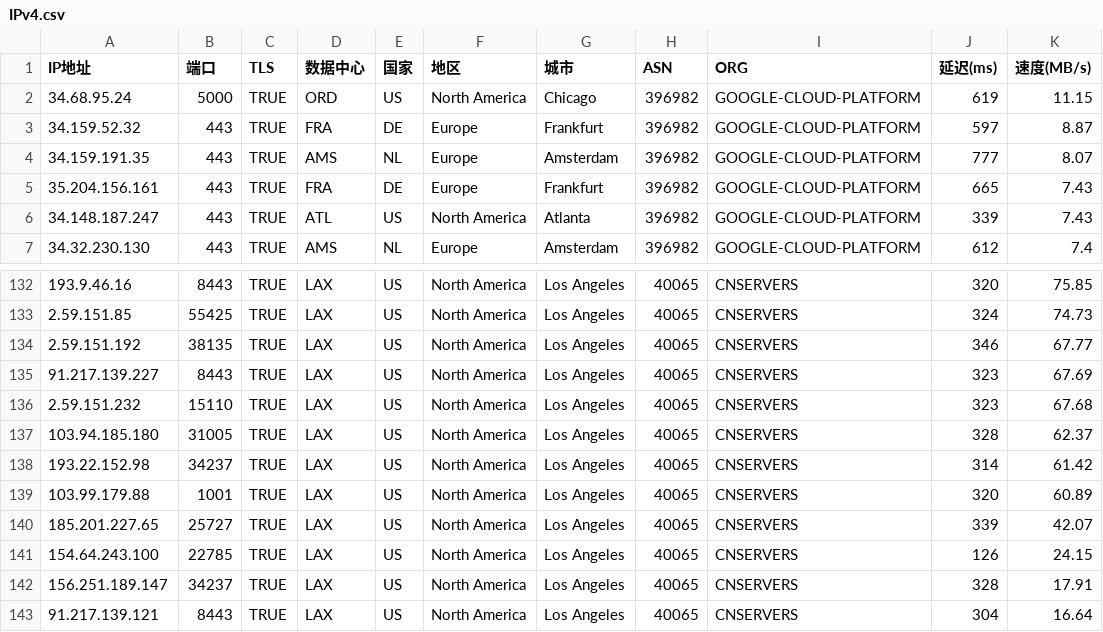
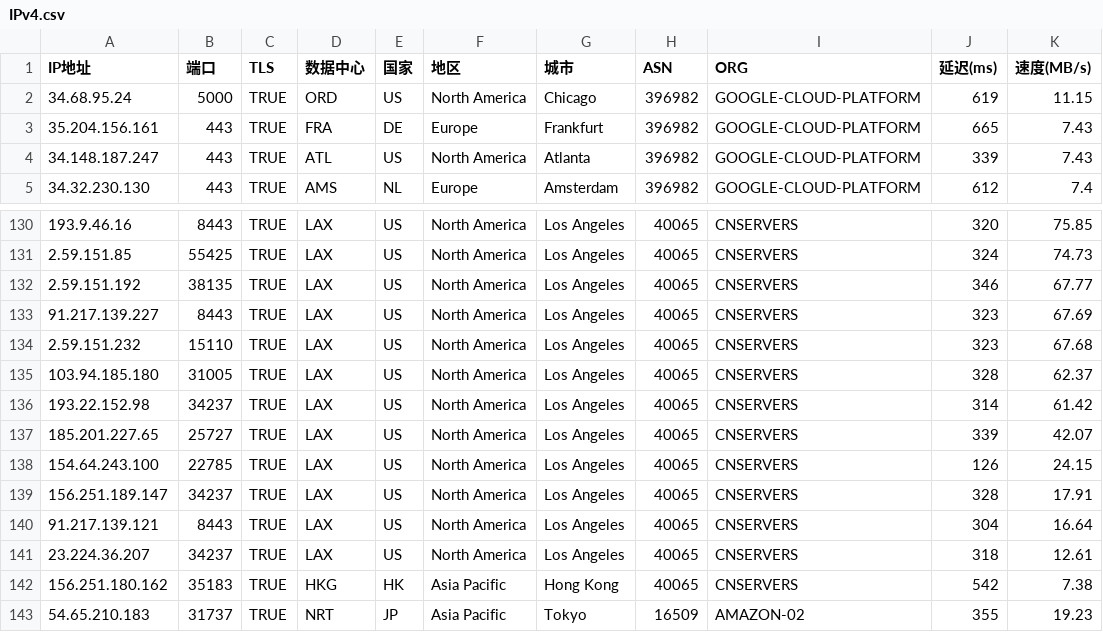
Before and after one commit to Tong85/dingdata-ip, a CSV file: IPv4.csv, drawn as a sheet; only a part is shown, gaps mark what is left out; the shorter side is filled out with more unchanged rows.

Commit message:
Add files via upload

```diff
--- a/IPv4.csv
+++ b/IPv4.csv
@@ -2,4 +2,2 @@
 34.68.95.24,5000,TRUE,ORD,US,North America,Chicago,396982,GOOGLE-CLOUD-PLATFORM,619,11.15
-34.159.52.32,443,TRUE,FRA,DE,Europe,Frankfurt,396982,GOOGLE-CLOUD-PLATFORM,597,8.87
-34.159.191.35,443,TRUE,AMS,NL,Europe,Amsterdam,396982,GOOGLE-CLOUD-PLATFORM,777,8.07
 35.204.156.161,443,TRUE,FRA,DE,Europe,Frankfurt,396982,GOOGLE-CLOUD-PLATFORM,665,7.43
@@ -138,3 +136,2 @@
 193.22.152.98,34237,TRUE,LAX,US,North America,Los Angeles,40065,CNSERVERS,314,61.42
-103.99.179.88,1001,TRUE,LAX,US,North America,Los Angeles,40065,CNSERVERS,320,60.89
 185.201.227.65,25727,TRUE,LAX,US,North America,Los Angeles,40065,CNSERVERS,339,42.07
```
